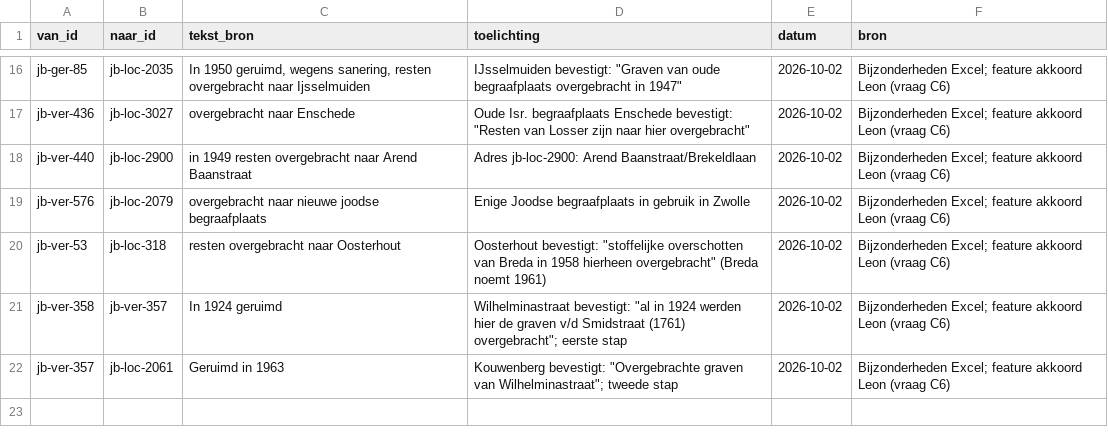
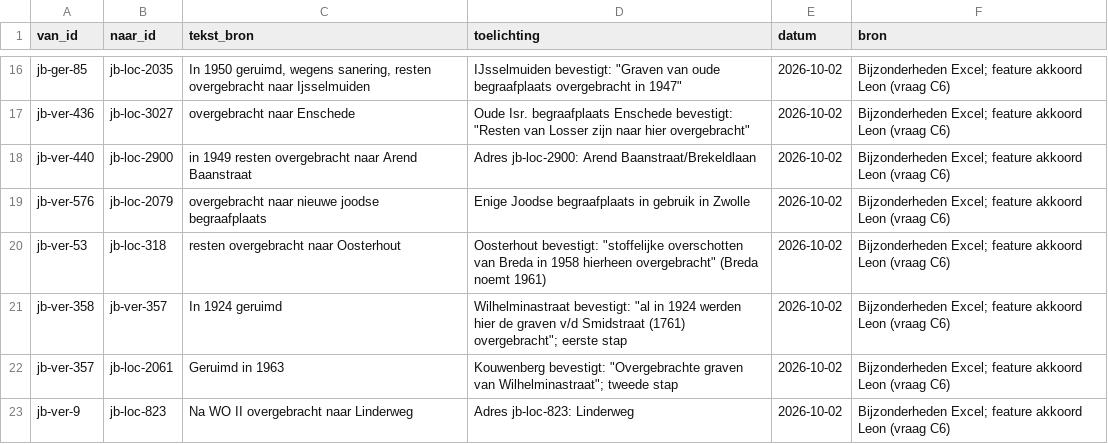
Before and after one commit to jolietjakeblues/joodse-begraafplaatsen, a CSV file: data/herbegravingen.csv, drawn as a sheet; only a part is shown, gaps mark what is left out; the diff names each change by its address in the sheet, - before the commit and + after, or states it on an @@ line.

```diff
--- a/data/herbegravingen.csv
+++ b/data/herbegravingen.csv
+row 23: jb-ver-9 | jb-loc-823 | Na WO II overgebracht naar Linderweg | Adres jb-loc-823: Linderweg | 2026-10-02 | Bijzonderheden Excel; feature akkoord Leon (vraag C6)
```
Also changed, not shown: 20 other files.
